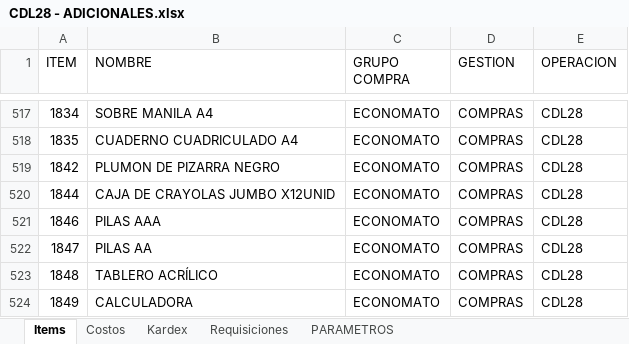
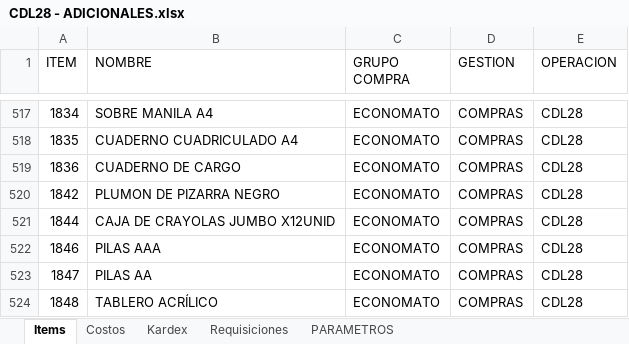
Before and after one commit to AlvaroCornejo/EBC_PEDIDOS_ADICIONALES, an Excel workbook: data/CDL28 - ADICIONALES.xlsx, sheet Items, drawn as a sheet; only a part is shown, gaps mark what is left out; the shorter side is filled out with more unchanged rows; values as stored, in another font and other column widths than the file's, no borders; table styles not drawn; the diff names each change by its address in the sheet, - before the commit and + after, or states it on an @@ line.

```diff
--- a/data/CDL28 - ADICIONALES.xlsx (sheet Items)
+++ b/data/CDL28 - ADICIONALES.xlsx (sheet Items)
+row 519: 1836 | CUADERNO DE CARGO | ECONOMATO | COMPRAS | CDL28
```
Also changed, not shown: sheet Kardex, sheet PARAMETROS, data/EBC ITEMS_VENTA.xlsx, data/GBADC - ADICIONALES.xlsx, 7 other files.
